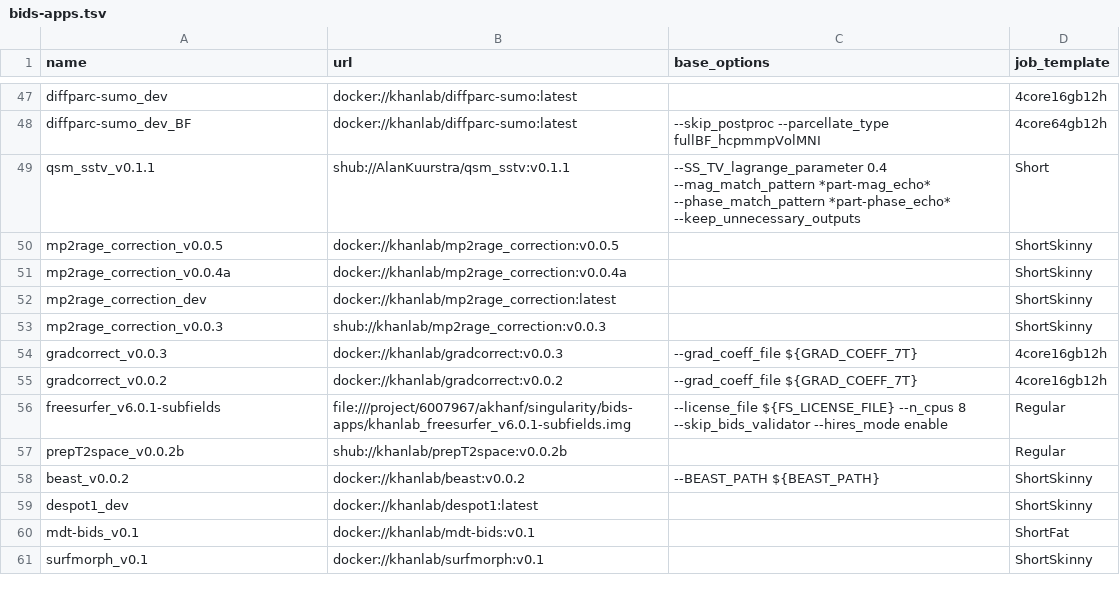
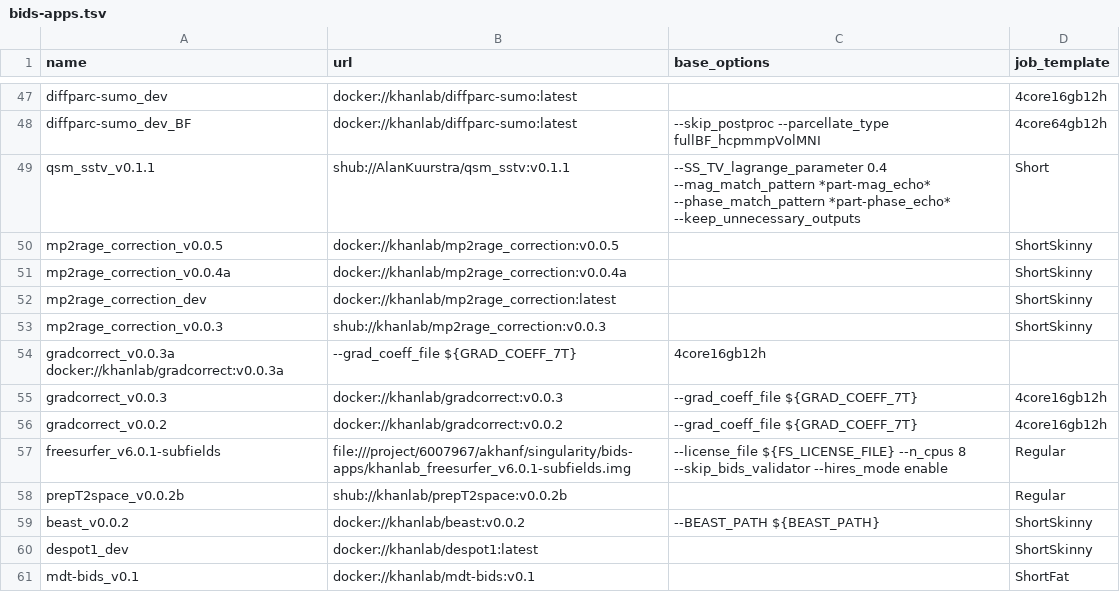
Before and after one commit to khanlab/neuroglia-helpers, a TSV file: bids-apps.tsv, drawn as a sheet; only a part is shown, gaps mark what is left out; the shorter side is filled out with more unchanged rows; the diff names each change by its address in the sheet, - before the commit and + after, or states it on an @@ line.

Commit message:
deployed gradcorrect_v0.0.3a

```diff
--- a/bids-apps.tsv
+++ b/bids-apps.tsv
+row 54: gradcorrect_v0.0.3a docker://khanlab/gradcorrect:v0.0.3a | --grad_coeff_file ${GRAD_COEFF_7T} | 4core16gb12h
```
